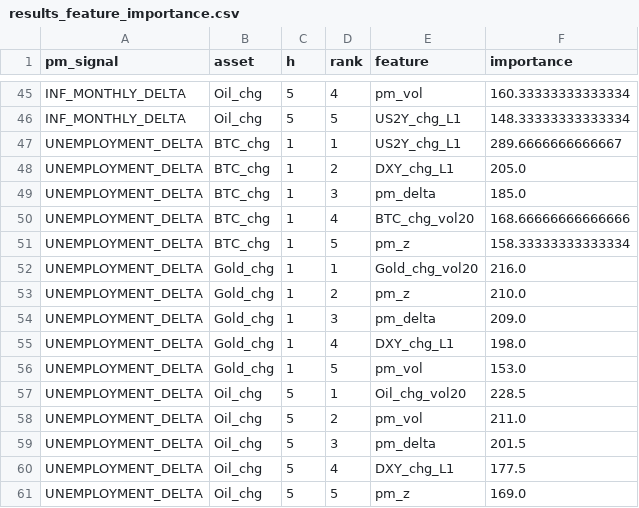
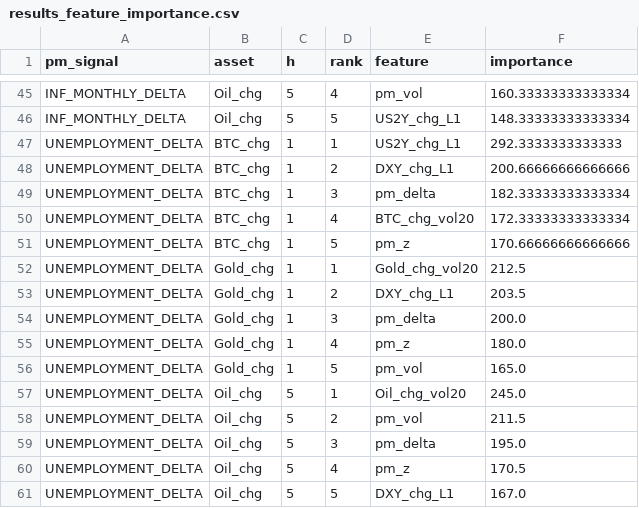
Before and after one commit to flyingduck0/ML_Seminar_Project, a CSV file: results/results_feature_importance.csv, drawn as a sheet; only a part is shown, gaps mark what is left out; the diff covers the shown part only.

```diff
--- a/results/results_feature_importance.csv
+++ b/results/results_feature_importance.csv
@@ -46,16 +46,16 @@ INF_MONTHLY_DELTA,Oil_chg,5,4,pm_vol,160.33333333333334
 INF_MONTHLY_DELTA,Oil_chg,5,5,US2Y_chg_L1,148.33333333333334
-UNEMPLOYMENT_DELTA,BTC_chg,1,1,US2Y_chg_L1,289.6666666666667
-UNEMPLOYMENT_DELTA,BTC_chg,1,2,DXY_chg_L1,205.0
-UNEMPLOYMENT_DELTA,BTC_chg,1,3,pm_delta,185.0
-UNEMPLOYMENT_DELTA,BTC_chg,1,4,BTC_chg_vol20,168.66666666666666
-UNEMPLOYMENT_DELTA,BTC_chg,1,5,pm_z,158.33333333333334
-UNEMPLOYMENT_DELTA,Gold_chg,1,1,Gold_chg_vol20,216.0
-UNEMPLOYMENT_DELTA,Gold_chg,1,2,pm_z,210.0
-UNEMPLOYMENT_DELTA,Gold_chg,1,3,pm_delta,209.0
-UNEMPLOYMENT_DELTA,Gold_chg,1,4,DXY_chg_L1,198.0
-UNEMPLOYMENT_DELTA,Gold_chg,1,5,pm_vol,153.0
-UNEMPLOYMENT_DELTA,Oil_chg,5,1,Oil_chg_vol20,228.5
-UNEMPLOYMENT_DELTA,Oil_chg,5,2,pm_vol,211.0
-UNEMPLOYMENT_DELTA,Oil_chg,5,3,pm_delta,201.5
-UNEMPLOYMENT_DELTA,Oil_chg,5,4,DXY_chg_L1,177.5
-UNEMPLOYMENT_DELTA,Oil_chg,5,5,pm_z,169.0
+UNEMPLOYMENT_DELTA,BTC_chg,1,1,US2Y_chg_L1,292.3333333333333
+UNEMPLOYMENT_DELTA,BTC_chg,1,2,DXY_chg_L1,200.66666666666666
+UNEMPLOYMENT_DELTA,BTC_chg,1,3,pm_delta,182.33333333333334
+UNEMPLOYMENT_DELTA,BTC_chg,1,4,BTC_chg_vol20,172.33333333333334
+UNEMPLOYMENT_DELTA,BTC_chg,1,5,pm_z,170.66666666666666
+UNEMPLOYMENT_DELTA,Gold_chg,1,1,Gold_chg_vol20,212.5
+UNEMPLOYMENT_DELTA,Gold_chg,1,2,DXY_chg_L1,203.5
+UNEMPLOYMENT_DELTA,Gold_chg,1,3,pm_delta,200.0
+UNEMPLOYMENT_DELTA,Gold_chg,1,4,pm_z,180.0
+UNEMPLOYMENT_DELTA,Gold_chg,1,5,pm_vol,165.0
+UNEMPLOYMENT_DELTA,Oil_chg,5,1,Oil_chg_vol20,245.0
+UNEMPLOYMENT_DELTA,Oil_chg,5,2,pm_vol,211.5
+UNEMPLOYMENT_DELTA,Oil_chg,5,3,pm_delta,195.0
+UNEMPLOYMENT_DELTA,Oil_chg,5,4,pm_z,170.5
+UNEMPLOYMENT_DELTA,Oil_chg,5,5,DXY_chg_L1,167.0
```
Also changed, not shown: 13 edited cells elsewhere in this file, results/current_signals.csv, results/results_backtest.csv, 8 other files.
